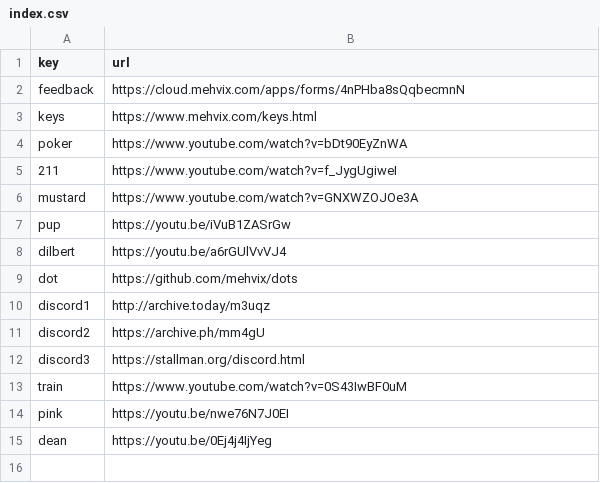
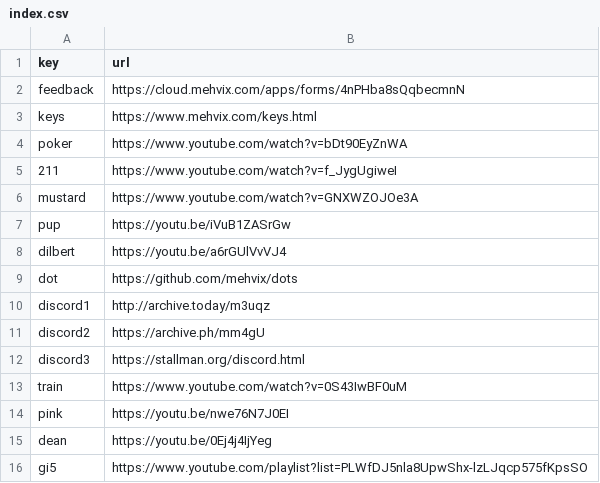
Before and after one commit to Mehvix/cc, a CSV file: index.csv, drawn as a sheet.

Commit message:
Set key "gi5" → "https://www.youtube.com/playlist?

```diff
--- a/index.csv
+++ b/index.csv
@@ -15 +15,2 @@ pink,https://youtu.be/nwe76N7J0EI
 dean,https://youtu.be/0Ej4j4IjYeg
+gi5,https://www.youtube.com/playlist?list=PLWfDJ5nla8UpwShx-lzLJqcp575fKpsSO
```
Also changed, not shown: 2 other files.
